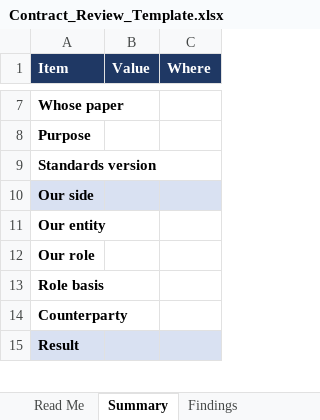
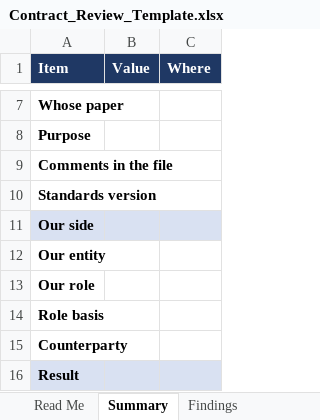
Before and after one commit to MattArdi/claude_skills, an Excel workbook: skills/contract-review-flagger/templates/Contract_Review_Template.xlsx, sheet Summary, drawn as a sheet; only a part is shown, gaps mark what is left out; values as stored, in another font and other column widths than the file's, no borders; conditional formats not drawn; the diff covers the shown part only; the diff names each change by its address in the sheet, - before the commit and + after, or states it on an @@ line.

```diff
--- a/skills/contract-review-flagger/templates/Contract_Review_Template.xlsx (sheet Summary)
+++ b/skills/contract-review-flagger/templates/Contract_Review_Template.xlsx (sheet Summary)
+row 9: Comments in the file
```
Also changed, not shown: 1 edited cell elsewhere in this sheet, sheet Read Me, 9 other files.
